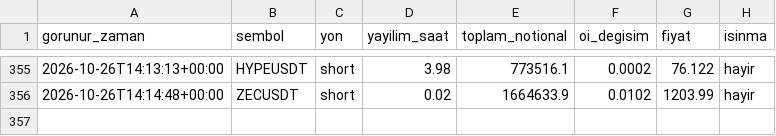
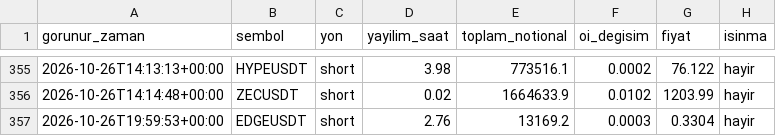
Before and after one commit to varmlx/balina-dedektor, a CSV file: olaylar.csv, drawn as a sheet; only a part is shown, gaps mark what is left out; the diff names each change by its address in the sheet, - before the commit and + after, or states it on an @@ line.

```diff
--- a/olaylar.csv
+++ b/olaylar.csv
+row 357: 2026-10-26T19:59:53+00:00 | EDGEUSDT | short | 2.76 | 13169.2 | 0.0003 | 0.3304 | hayir
```
Also changed, not shown: 2 other files.
